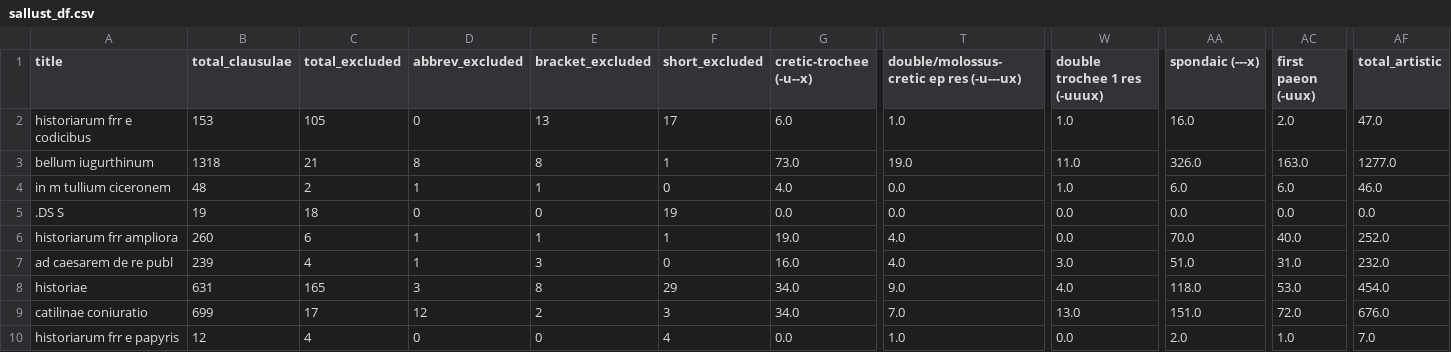
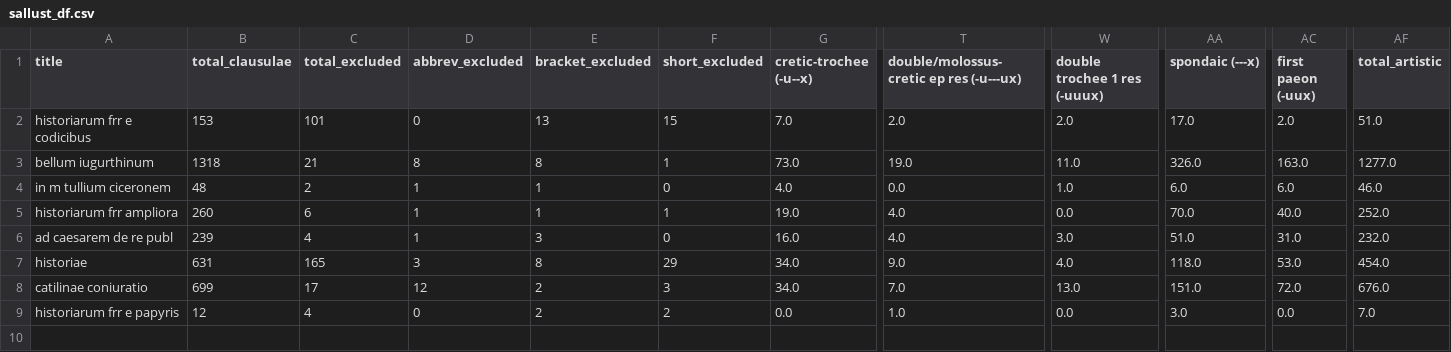
Before and after one commit to TylerKirby/latin-prose-rhythm, a CSV file: data/sallust_df.csv, drawn as a sheet; only a part is shown, gaps mark what is left out; removed rows and columns are numbered as before the commit, all else as after; rows hold the shown columns only; the diff names each change by its address in the sheet, - before the commit and + after, or states it on an @@ line.

```diff
--- a/data/sallust_df.csv
+++ b/data/sallust_df.csv
-C2 (total_excluded): 105
+C2 (total_excluded): 101
-F2 (short_excluded): 17
+F2 (short_excluded): 15
-G2 (cretic-trochee (-u--x)): 6.0
+G2 (cretic-trochee (-u--x)): 7.0
-T2: 1.0
+T2: 2.0
-W2 (double trochee 1 res (-uuux)): 1.0
+W2 (double trochee 1 res (-uuux)): 2.0
-AA2 (spondaic (---x)): 16.0
+AA2 (spondaic (---x)): 17.0
-AF2 (total_artistic): 47.0
+AF2 (total_artistic): 51.0
-row 5: .DS S | 19 | 18 | 0 | 0 | 19 | 0.0 | 0.0 | 0.0 | 0.0 | 0.0 | 0.0
-E9 (bracket_excluded): 0
+E9 (bracket_excluded): 2
-F9 (short_excluded): 4
+F9 (short_excluded): 2
-AA9 (spondaic (---x)): 2.0
+AA9 (spondaic (---x)): 3.0
-AC9 (first paeon (-uux)): 1.0
+AC9 (first paeon (-uux)): 0.0
```
Also changed, not shown: data/asconius_df.csv, data/asconius_rhythms.csv, 22 other files.
